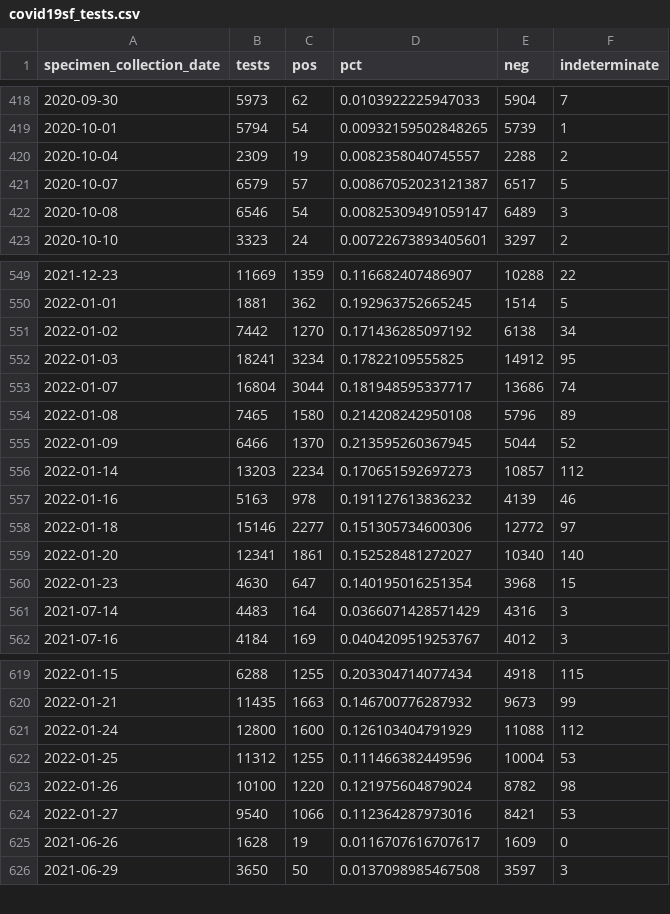
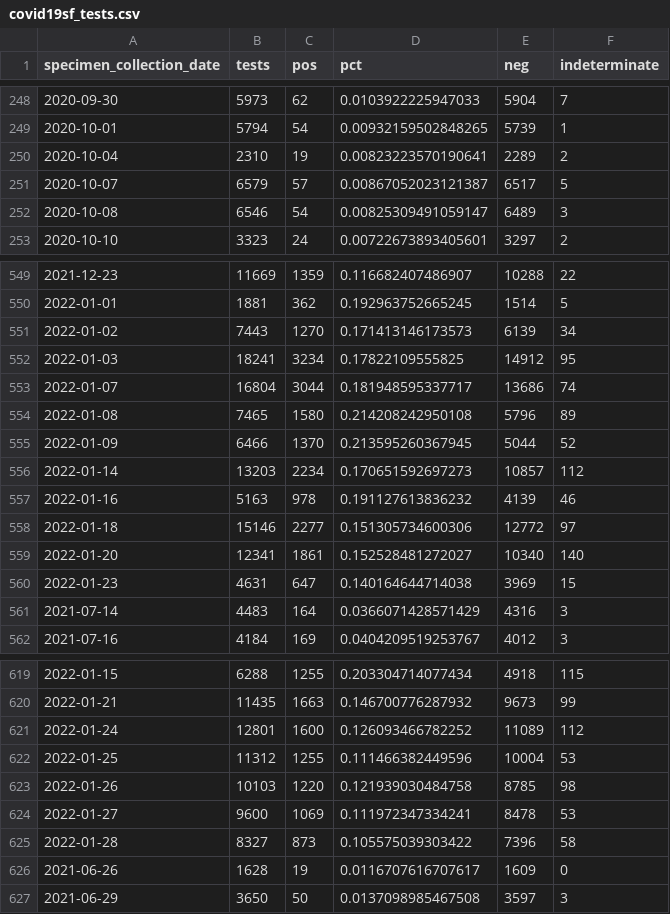
Before and after one commit to RamiKrispin/covid19sf, a CSV file: csv/covid19sf_tests.csv, drawn as a sheet; only a part is shown, gaps mark what is left out; the diff covers the shown part only.

```diff
--- a/csv/covid19sf_tests.csv
+++ b/csv/covid19sf_tests.csv
@@ -419,3 +249,3 @@
 2020-10-01,5794,54,0.00932159502848265,5739,1
-2020-10-04,2309,19,0.0082358040745557,2288,2
+2020-10-04,2310,19,0.00823223570190641,2289,2
 2020-10-07,6579,57,0.00867052023121387,6517,5
@@ -550,3 +550,3 @@
 2022-01-01,1881,362,0.192963752665245,1514,5
-2022-01-02,7442,1270,0.171436285097192,6138,34
+2022-01-02,7443,1270,0.171413146173573,6139,34
 2022-01-03,18241,3234,0.17822109555825,14912,95
@@ -559,3 +559,3 @@
 2022-01-20,12341,1861,0.152528481272027,10340,140
-2022-01-23,4630,647,0.140195016251354,3968,15
+2022-01-23,4631,647,0.140164644714038,3969,15
 2021-07-14,4483,164,0.0366071428571429,4316,3
@@ -620,6 +620,7 @@
 2022-01-21,11435,1663,0.146700776287932,9673,99
-2022-01-24,12800,1600,0.126103404791929,11088,112
+2022-01-24,12801,1600,0.126093466782252,11089,112
 2022-01-25,11312,1255,0.111466382449596,10004,53
-2022-01-26,10100,1220,0.121975604879024,8782,98
-2022-01-27,9540,1066,0.112364287973016,8421,53
+2022-01-26,10103,1220,0.121939030484758,8785,98
+2022-01-27,9600,1069,0.111972347334241,8478,53
+2022-01-28,8327,873,0.105575039303422,7396,58
 2021-06-26,1628,19,0.0116707616707617,1609,0
```
Also changed, not shown: 170 moved rows elsewhere in this file, csv/covid19sf_hospitalizations.csv, 2 other files.
